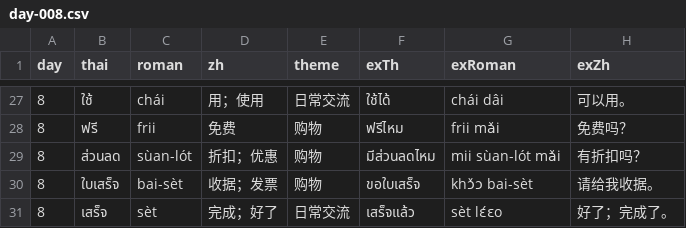
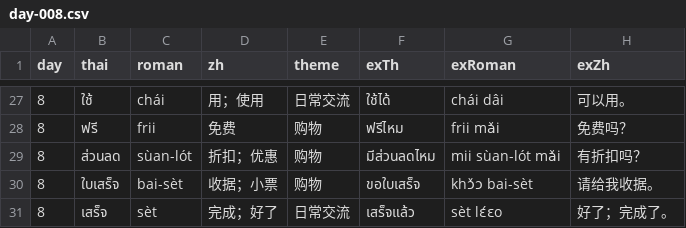
Before and after one commit to Hamiltonyin/claude-test, a CSV file: content/day-008.csv, drawn as a sheet; only a part is shown, gaps mark what is left out.

```diff
--- a/content/day-008.csv
+++ b/content/day-008.csv
@@ -29,3 +29,3 @@
 8,ส่วนลด,sùan-lót,折扣；优惠,购物,มีส่วนลดไหม,mii sùan-lót mǎi,有折扣吗？
-8,ใบเสร็จ,bai-sèt,收据；发票,购物,ขอใบเสร็จ,khɔ̌ɔ bai-sèt,请给我收据。
+8,ใบเสร็จ,bai-sèt,收据；小票,购物,ขอใบเสร็จ,khɔ̌ɔ bai-sèt,请给我收据。
 8,เสร็จ,sèt,完成；好了,日常交流,เสร็จแล้ว,sèt lɛ́ɛo,好了；完成了。
```
Also changed, not shown: 9 other files.
